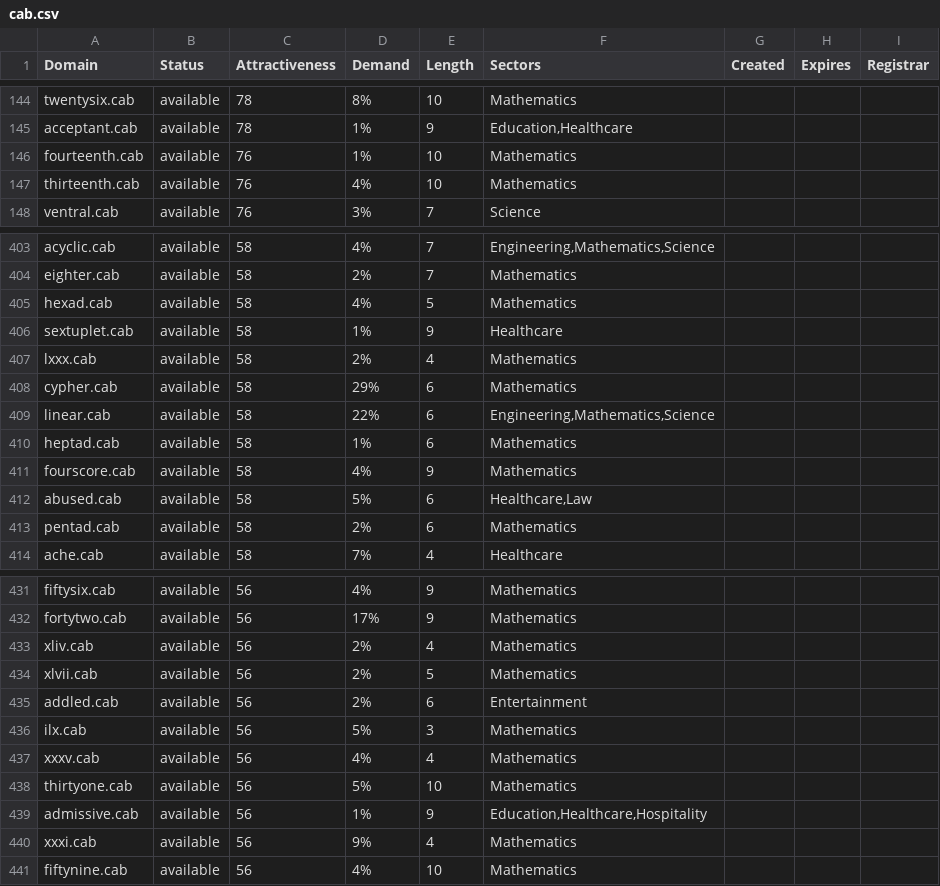
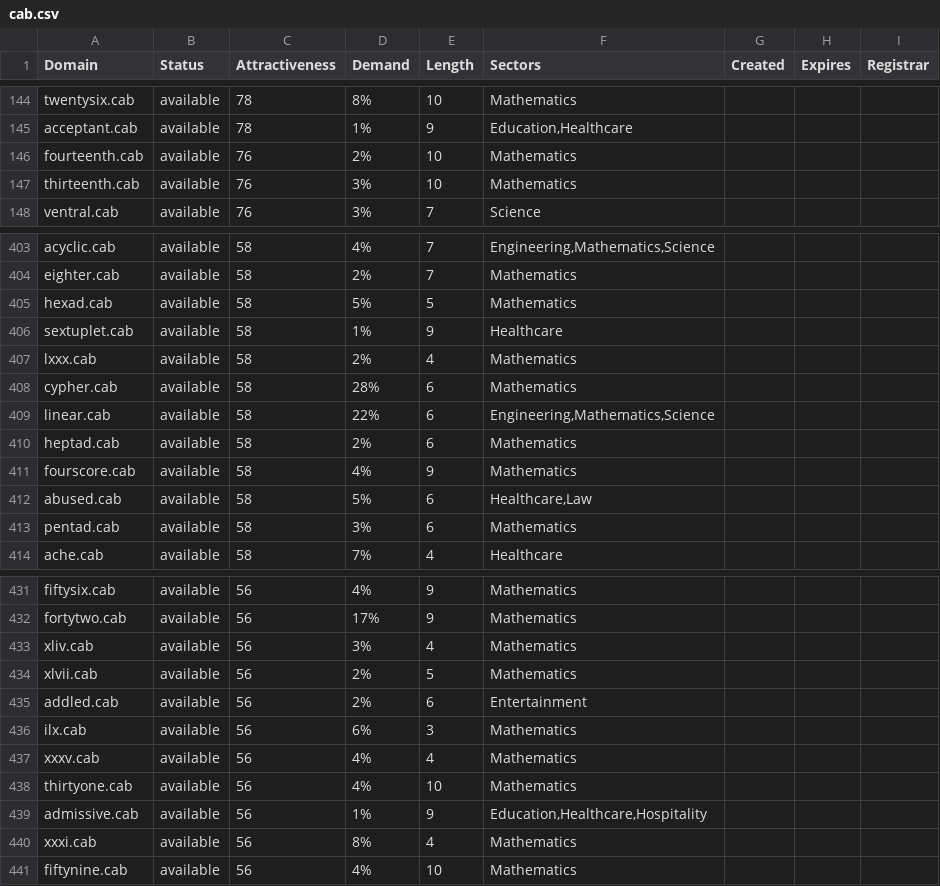
Before and after one commit to UniqueDomains/cab-oneword-domains, a CSV file: cab.csv, drawn as a sheet; only a part is shown, gaps mark what is left out; the diff covers the shown part only.

```diff
--- a/cab.csv
+++ b/cab.csv
@@ -145,4 +145,4 @@ twentysix.cab,available,78,8%,10,Mathematics,,,
 acceptant.cab,available,78,1%,9,"Education,Healthcare",,,
-fourteenth.cab,available,76,1%,10,Mathematics,,,
-thirteenth.cab,available,76,4%,10,Mathematics,,,
+fourteenth.cab,available,76,2%,10,Mathematics,,,
+thirteenth.cab,available,76,3%,10,Mathematics,,,
 ventral.cab,available,76,3%,7,Science,,,
@@ -404,11 +404,11 @@ acyclic.cab,available,58,4%,7,"Engineering,Mathematics,Science",,,
 eighter.cab,available,58,2%,7,Mathematics,,,
-hexad.cab,available,58,4%,5,Mathematics,,,
+hexad.cab,available,58,5%,5,Mathematics,,,
 sextuplet.cab,available,58,1%,9,Healthcare,,,
 lxxx.cab,available,58,2%,4,Mathematics,,,
-cypher.cab,available,58,29%,6,Mathematics,,,
+cypher.cab,available,58,28%,6,Mathematics,,,
 linear.cab,available,58,22%,6,"Engineering,Mathematics,Science",,,
-heptad.cab,available,58,1%,6,Mathematics,,,
+heptad.cab,available,58,2%,6,Mathematics,,,
 fourscore.cab,available,58,4%,9,Mathematics,,,
 abused.cab,available,58,5%,6,"Healthcare,Law",,,
-pentad.cab,available,58,2%,6,Mathematics,,,
+pentad.cab,available,58,3%,6,Mathematics,,,
 ache.cab,available,58,7%,4,Healthcare,,,
@@ -432,10 +432,10 @@ fiftysix.cab,available,56,4%,9,Mathematics,,,
 fortytwo.cab,available,56,17%,9,Mathematics,,,
-xliv.cab,available,56,2%,4,Mathematics,,,
+xliv.cab,available,56,3%,4,Mathematics,,,
 xlvii.cab,available,56,2%,5,Mathematics,,,
 addled.cab,available,56,2%,6,Entertainment,,,
-ilx.cab,available,56,5%,3,Mathematics,,,
+ilx.cab,available,56,6%,3,Mathematics,,,
 xxxv.cab,available,56,4%,4,Mathematics,,,
-thirtyone.cab,available,56,5%,10,Mathematics,,,
+thirtyone.cab,available,56,4%,10,Mathematics,,,
 admissive.cab,available,56,1%,9,"Education,Healthcare,Hospitality",,,
-xxxi.cab,available,56,9%,4,Mathematics,,,
+xxxi.cab,available,56,8%,4,Mathematics,,,
 fiftynine.cab,available,56,4%,10,Mathematics,,,
```
Also changed, not shown: 51 edited cells elsewhere in this file, 2 other files.
